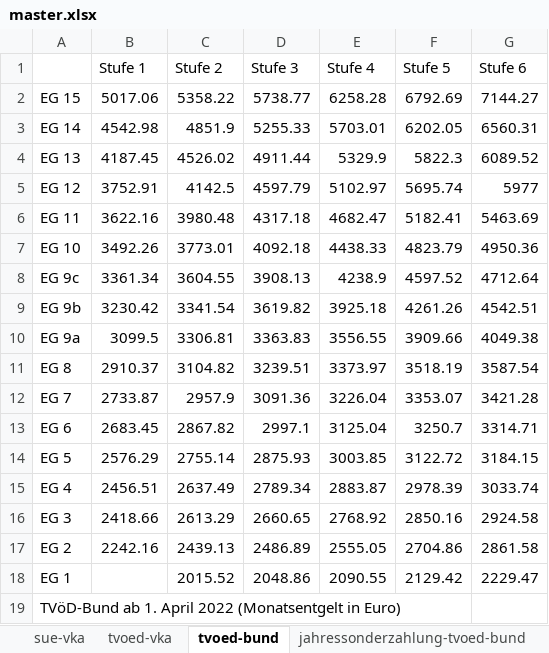
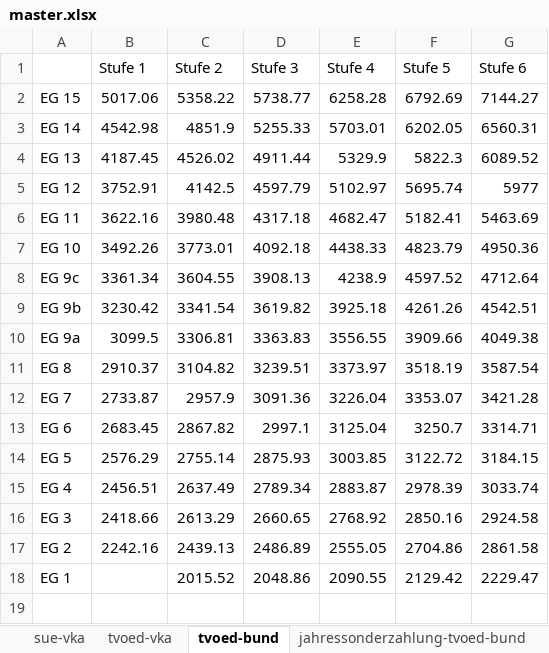
Before and after one commit to GEW-Bund/entgelttabellen, an Excel workbook: master.xlsx, sheet tvoed-bund, drawn as a sheet; values as stored, in another font and other column widths than the file's, no borders; the diff names each change by its address in the sheet, - before the commit and + after, or states it on an @@ line.

```diff
--- a/master.xlsx (sheet tvoed-bund)
+++ b/master.xlsx (sheet tvoed-bund)
-row 19: TVöD-Bund ab 1. April 2022 (Monatsentgelt in Euro)
```
Also changed, not shown: sheet tvaoed-pflege, sheet tvpoed, sheet jahressonderzahlung-tvoed-bund, sheet jahressonderzahlung-tvoed-vka, sheet tvprakt-l, sheet tv-l-ueberleitung, 5 more sheets, 13 other files.
